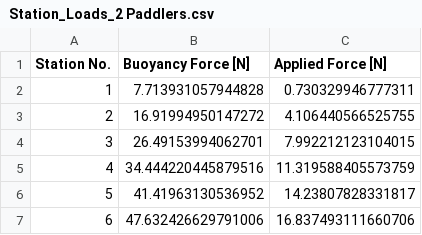
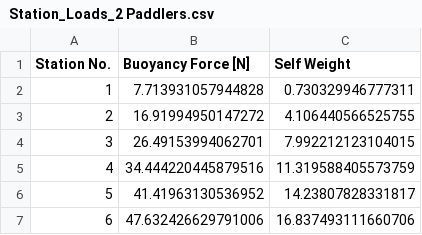
Before and after one commit to UWaterlooConcreteCanoe/Structural_Analysis, a CSV file: Station_Loads_2 Paddlers.csv, drawn as a sheet; only a part is shown.

Commit message:
Added Transvers Analysis for 6 Paddlers

```diff
--- a/Station_Loads_2 Paddlers.csv
+++ b/Station_Loads_2 Paddlers.csv
@@ -1,2 +1,2 @@
-Station No.,Buoyancy Force [N],Applied Force [N]
+Station No.,Buoyancy Force [N],Self Weight
 1,7.713931057944828,0.730329946777311
```
Also changed, not shown: Station_Loads_3 Paddlers.csv, Station_Loads_6 Paddlers.csv, 12 other files.
